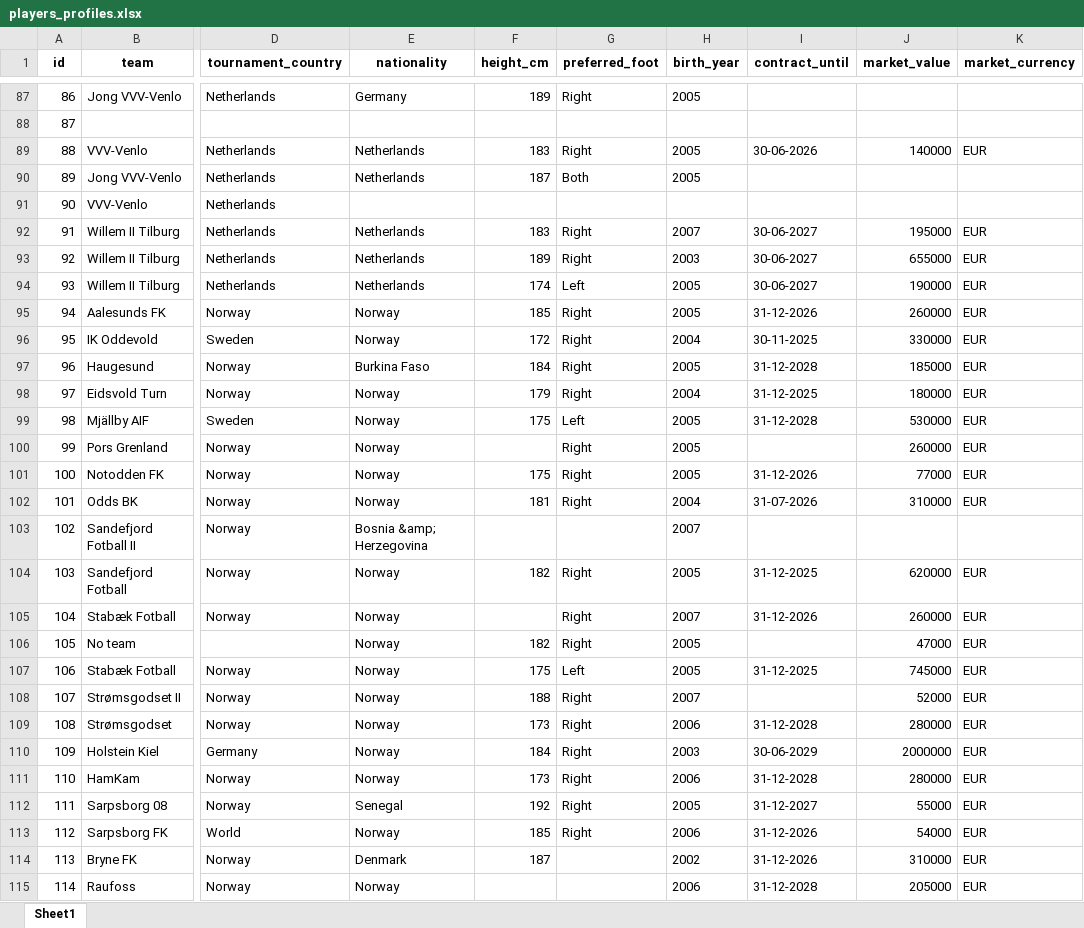
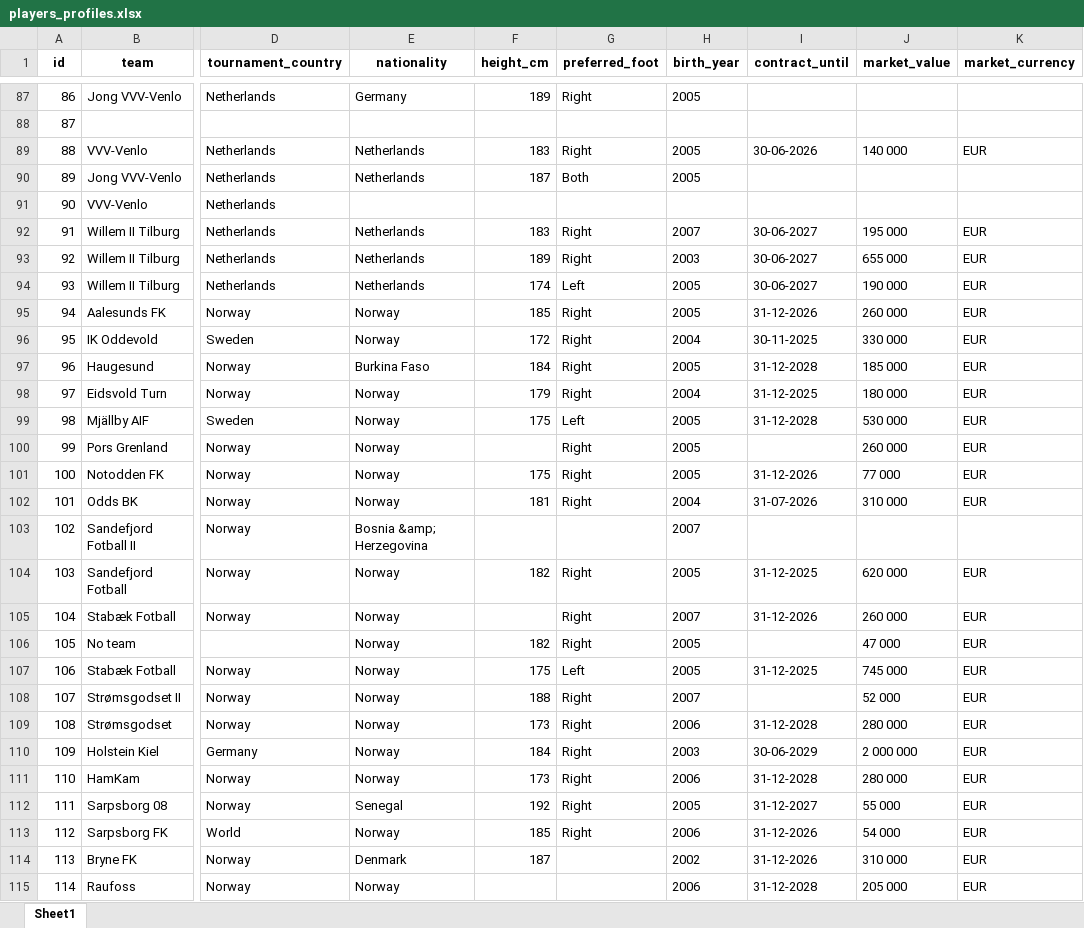
Before and after one commit to PetrMelicharik/fmscoutscz, an Excel workbook: players_profiles.xlsx, sheet Sheet1, drawn as a sheet; only a part is shown, gaps mark what is left out; values as stored, in another font and other column widths than the file's, no borders; the diff covers the shown part only; the diff names each change by its address in the sheet, - before the commit and + after, or states it on an @@ line.

```diff
--- a/players_profiles.xlsx (sheet Sheet1)
+++ b/players_profiles.xlsx (sheet Sheet1)
-J89 (market_value): 140000
+J89 (market_value): 140 000
-J92 (market_value): 195000
+J92 (market_value): 195 000
-J93 (market_value): 655000
+J93 (market_value): 655 000
-J94 (market_value): 190000
+J94 (market_value): 190 000
-J95 (market_value): 260000
+J95 (market_value): 260 000
-J96 (market_value): 330000
+J96 (market_value): 330 000
-J97 (market_value): 185000
+J97 (market_value): 185 000
-J98 (market_value): 180000
+J98 (market_value): 180 000
-J99 (market_value): 530000
+J99 (market_value): 530 000
-J100 (market_value): 260000
+J100 (market_value): 260 000
-J101 (market_value): 77000
+J101 (market_value): 77 000
-J102 (market_value): 310000
+J102 (market_value): 310 000
-J104 (market_value): 620000
+J104 (market_value): 620 000
-J105 (market_value): 260000
+J105 (market_value): 260 000
-J106 (market_value): 47000
+J106 (market_value): 47 000
-J107 (market_value): 745000
+J107 (market_value): 745 000
-J108 (market_value): 52000
+J108 (market_value): 52 000
-J109 (market_value): 280000
+J109 (market_value): 280 000
-J110 (market_value): 2000000
+J110 (market_value): 2 000 000
-J111 (market_value): 280000
+J111 (market_value): 280 000
-J112 (market_value): 55000
+J112 (market_value): 55 000
-J113 (market_value): 54000
+J113 (market_value): 54 000
-J114 (market_value): 310000
+J114 (market_value): 310 000
-J115 (market_value): 205000
+J115 (market_value): 205 000
```
Also changed, not shown: 294 edited cells elsewhere in this sheet, players.xlsx, players_stats.xlsx.
